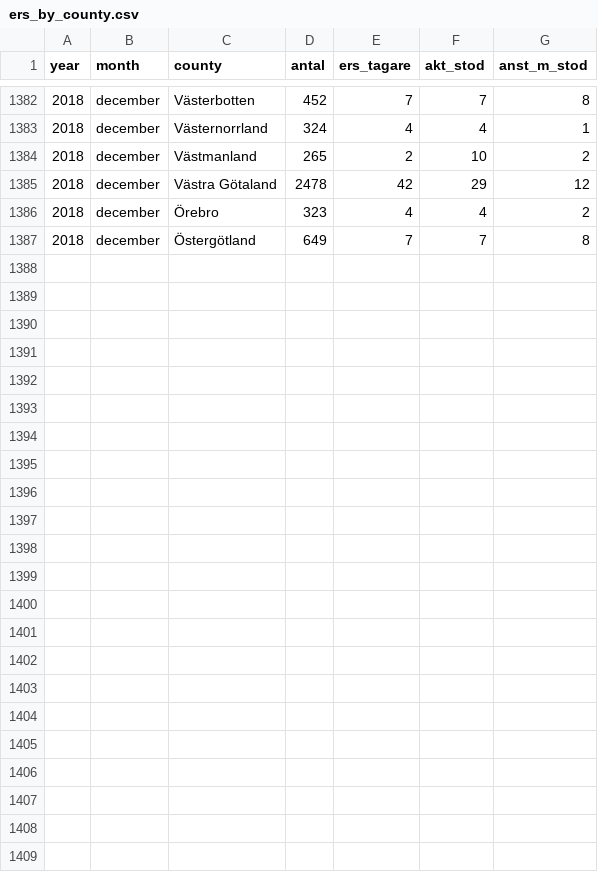
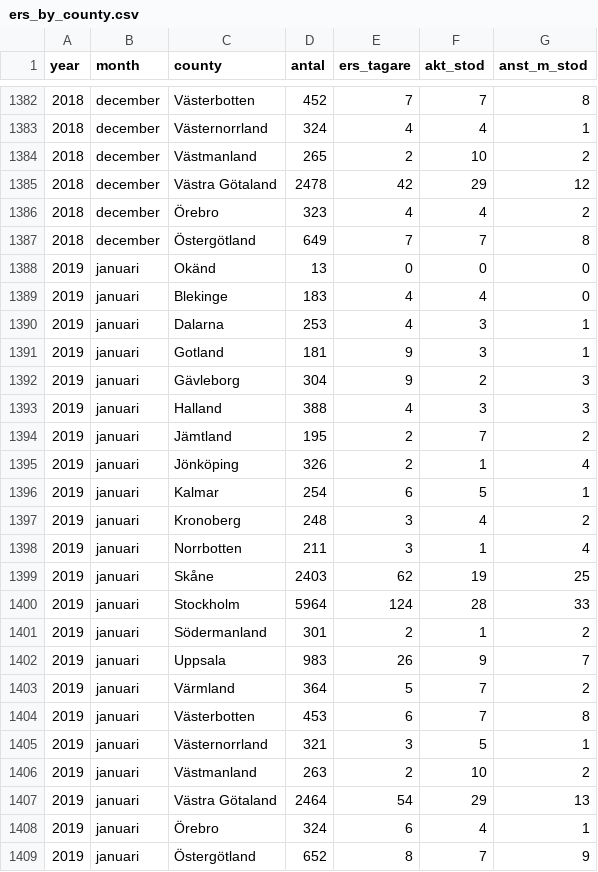
Before and after one commit to MansMeg/DIK_analys, a CSV file: Data/ers_by_county.csv, drawn as a sheet; only a part is shown, gaps mark what is left out.

```diff
--- a/Data/ers_by_county.csv
+++ b/Data/ers_by_county.csv
@@ -1387 +1387,23 @@
 2018,"december","Östergötland",649,7,7,8
+2019,"januari","Okänd",13,0,0,0
+2019,"januari","Blekinge",183,4,4,0
+2019,"januari","Dalarna",253,4,3,1
+2019,"januari","Gotland",181,9,3,1
+2019,"januari","Gävleborg",304,9,2,3
+2019,"januari","Halland",388,4,3,3
+2019,"januari","Jämtland",195,2,7,2
+2019,"januari","Jönköping",326,2,1,4
+2019,"januari","Kalmar",254,6,5,1
+2019,"januari","Kronoberg",248,3,4,2
+2019,"januari","Norrbotten",211,3,1,4
+2019,"januari","Skåne",2403,62,19,25
+2019,"januari","Stockholm",5964,124,28,33
+2019,"januari","Södermanland",301,2,1,2
+2019,"januari","Uppsala",983,26,9,7
+2019,"januari","Värmland",364,5,7,2
+2019,"januari","Västerbotten",453,6,7,8
+2019,"januari","Västernorrland",321,3,5,1
+2019,"januari","Västmanland",263,2,10,2
+2019,"januari","Västra Götaland",2464,54,29,13
+2019,"januari","Örebro",324,6,4,1
+2019,"januari","Östergötland",652,8,7,9
```
Also changed, not shown: Data/arb_prgm_a.csv, Data/ers_by_age.csv, 8 other files.
